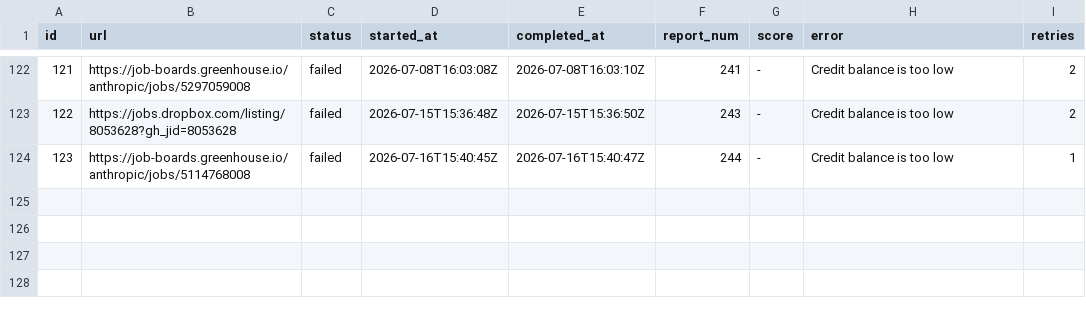
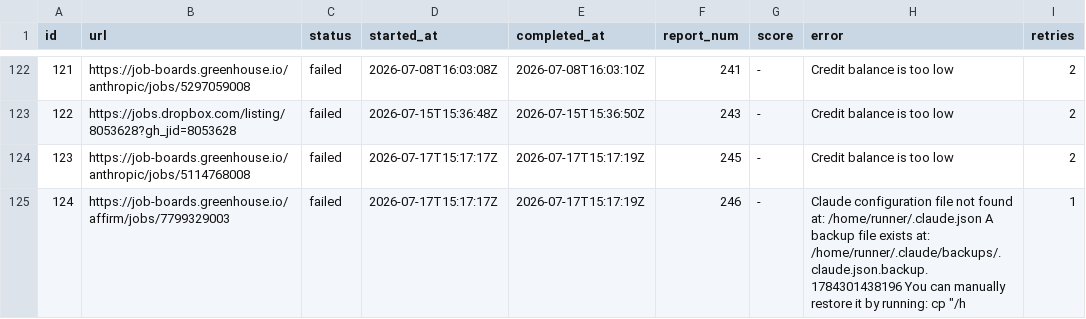
Before and after one commit to snigdhagaddam94/WorldOfAI, a TSV file: CareerOps/batch/batch-state.tsv, drawn as a sheet; only a part is shown, gaps mark what is left out.

```diff
--- a/CareerOps/batch/batch-state.tsv
+++ b/CareerOps/batch/batch-state.tsv
@@ -123,2 +123,3 @@ id	url	status	started_at	completed_at	report_num	score	error	retries
 122	https://jobs.dropbox.com/listing/8053628?gh_jid=8053628	failed	2026-07-15T15:36:48Z	2026-07-15T15:36:50Z	243	-	Credit balance is too low 	2
-123	https://job-boards.greenhouse.io/anthropic/jobs/5114768008	failed	2026-07-16T15:40:45Z	2026-07-16T15:40:47Z	244	-	Credit balance is too low 	1
+123	https://job-boards.greenhouse.io/anthropic/jobs/5114768008	failed	2026-07-17T15:17:17Z	2026-07-17T15:17:19Z	245	-	Credit balance is too low 	2
+124	https://job-boards.greenhouse.io/affirm/jobs/7799329003	failed	2026-07-17T15:17:17Z	2026-07-17T15:17:19Z	246	-	Claude configuration file not found at: /home/runner/.claude.json A backup file exists at: /home/runner/.claude/backups/.claude.json.backup.1784301438196 You can manually restore it by running: cp "/h	1
```
Also changed, not shown: CareerOps/batch/batch-input.tsv, CareerOps/data/scan-history.tsv, 1 other file.
